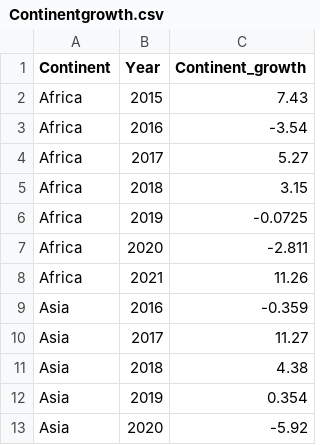
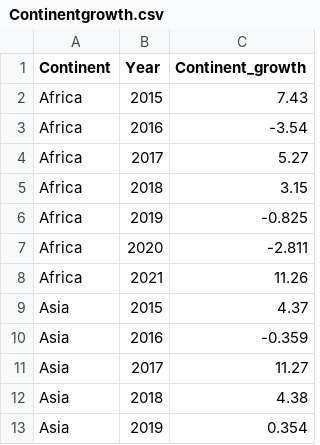
Before and after one commit to oant0004/3179, a CSV file: data/Continentgrowth.csv, drawn as a sheet; only a part is shown; the shorter side is filled out with more unchanged rows.

```diff
--- a/data/Continentgrowth.csv
+++ b/data/Continentgrowth.csv
@@ -5,5 +5,6 @@ Africa,2017,5.27
 Africa,2018,3.15
-Africa,2019,-0.0725
+Africa,2019,-0.825
 Africa,2020,-2.811
 Africa,2021,11.26
+Asia,2015,4.37
 Asia,2016,-0.359
```
Also changed, not shown: 2 other files.
